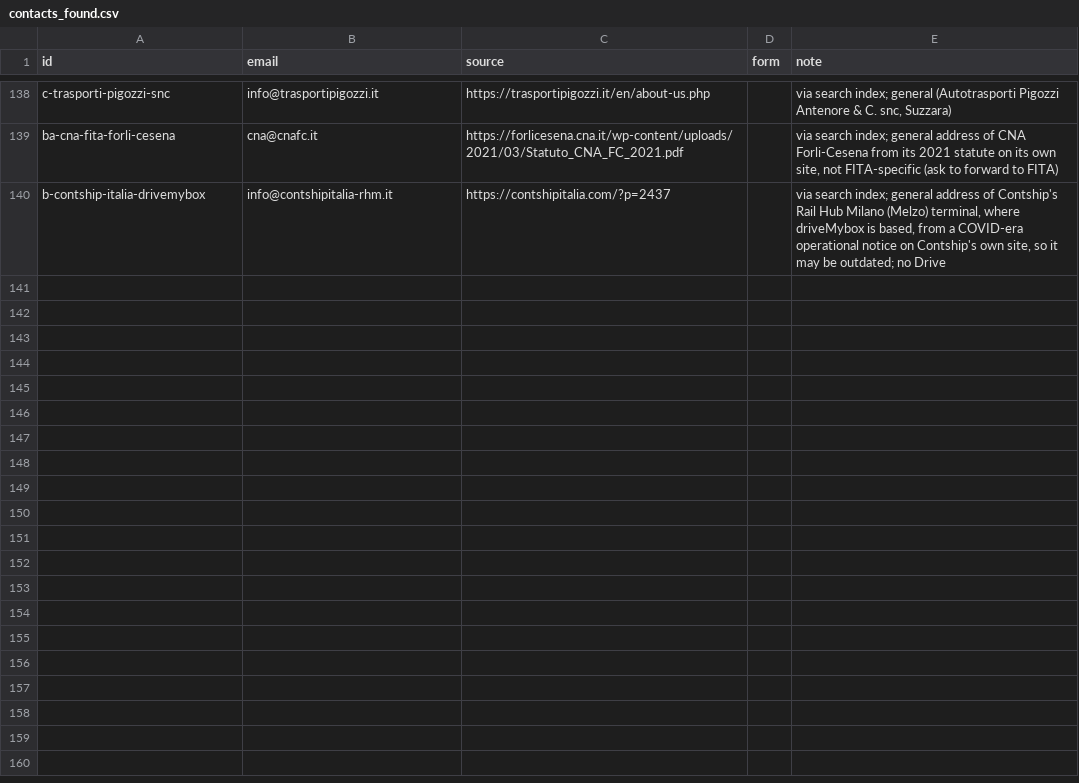
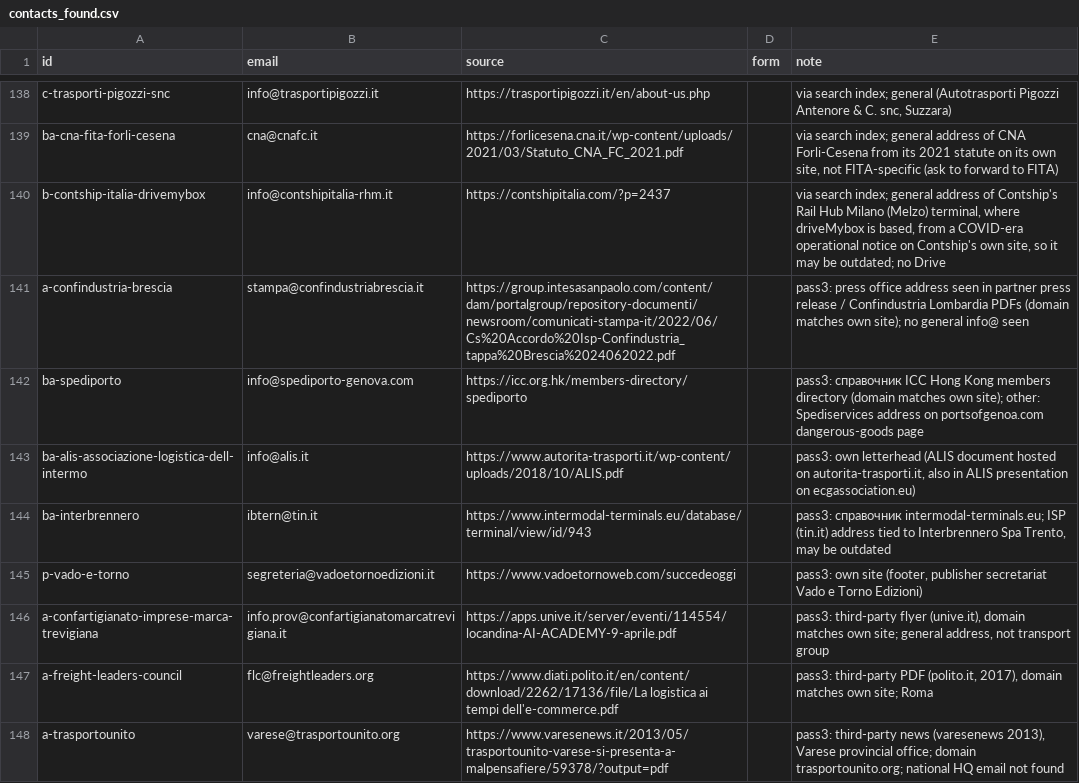
Before and after one commit to bashpayy-hash/Zhol, a CSV file: outreach/contacts_found.csv, drawn as a sheet; only a part is shown, gaps mark what is left out; the diff covers the shown part only; the diff names each change by its address in the sheet, - before the commit and + after, or states it on an @@ line.

```diff
--- a/outreach/contacts_found.csv
+++ b/outreach/contacts_found.csv
+row 141: a-confindustria-brescia | stampa@confindustriabrescia.it | https://group.intesasanpaolo.com/content/dam/portalgroup/repository-documenti/newsroom/comunicati-stampa-it/2022/06/Cs%20Accordo%20Isp-Confindustria_tappa%20Brescia%2024062022.pdf |  | pass3: press office address seen in partner press release / Confindustria Lombardia PDFs (domain matches own site); no general info@ seen
+row 142: ba-spediporto | info@spediporto-genova.com | https://icc.org.hk/members-directory/spediporto |  | pass3: справочник ICC Hong Kong members directory (domain matches own site); other: Spediservices address on portsofgenoa.com dangerous-goods page
+row 143: ba-alis-associazione-logistica-dell-intermo | info@alis.it | https://www.autorita-trasporti.it/wp-content/uploads/2018/10/ALIS.pdf |  | pass3: own letterhead (ALIS document hosted on autorita-trasporti.it, also in ALIS presentation on ecgassociation.eu)
+row 144: ba-interbrennero | ibtern@tin.it | https://www.intermodal-terminals.eu/database/terminal/view/id/943 |  | pass3: справочник intermodal-terminals.eu; ISP (tin.it) address tied to Interbrennero Spa Trento, may be outdated
+row 145: p-vado-e-torno | segreteria@vadoetornoedizioni.it | https://www.vadoetornoweb.com/succedeoggi |  | pass3: own site (footer, publisher secretariat Vado e Torno Edizioni)
+row 146: a-confartigianato-imprese-marca-trevigiana | info.prov@confartigianatomarcatrevigiana.it | https://apps.unive.it/server/eventi/114554/locandina-AI-ACADEMY-9-aprile.pdf |  | pass3: third-party flyer (unive.it), domain matches own site; general address, not transport group
+row 147: a-freight-leaders-council | flc@freightleaders.org | https://www.diati.polito.it/en/content/download/2262/17136/file/La logistica ai tempi dell'e-commerce.pdf |  | pass3: third-party PDF (polito.it, 2017), domain matches own site; Roma
+row 148: a-trasportounito | varese@trasportounito.org | https://www.varesenews.it/2013/05/trasportounito-varese-si-presenta-a-malpensafiere/59378/?output=pdf |  | pass3: third-party news (varesenews 2013), Varese provincial office; domain trasportounito.org; national HQ email not found
```
Also changed, not shown: 7 added rows elsewhere in this file, outreach/survey_send_list.csv, 2 other files.
